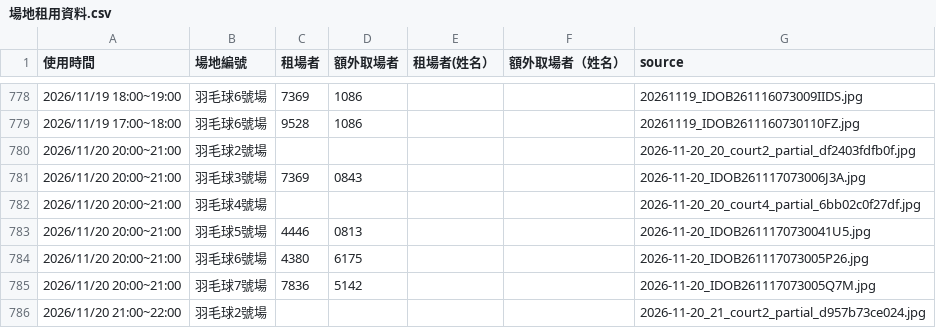
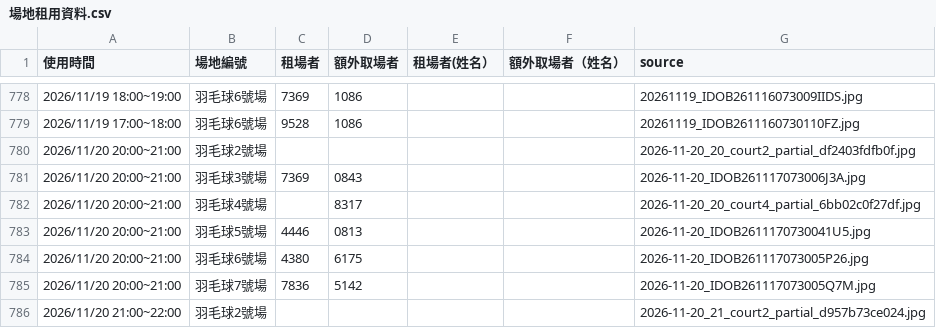
Before and after one commit to adidasracket-Lao/sports-court-booking, a CSV file: 場地租用資料.csv, drawn as a sheet; only a part is shown, gaps mark what is left out.

Commit message:
Set Nov 20 20:00 court 4 extra picker to 卓謙 (8317)

```diff
--- a/場地租用資料.csv
+++ b/場地租用資料.csv
@@ -781,3 +781,3 @@
 2026/11/20 20:00~21:00,羽毛球3號場,7369,0843,,,2026-11-20_IDOB261117073006J3A.jpg
-2026/11/20 20:00~21:00,羽毛球4號場,,,,,2026-11-20_20_court4_partial_6bb02c0f27df.jpg
+2026/11/20 20:00~21:00,羽毛球4號場,,8317,,,2026-11-20_20_court4_partial_6bb02c0f27df.jpg
 2026/11/20 20:00~21:00,羽毛球5號場,4446,0813,,,2026-11-20_IDOB2611170730041U5.jpg
```
